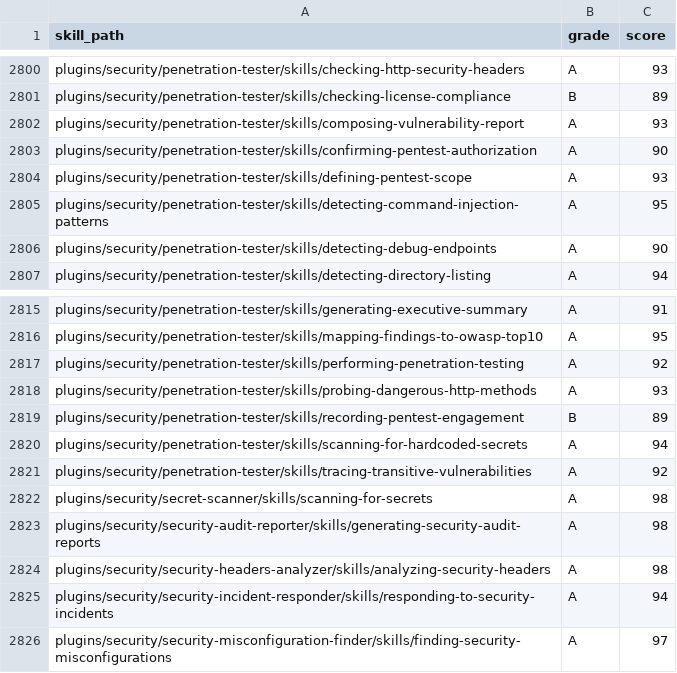
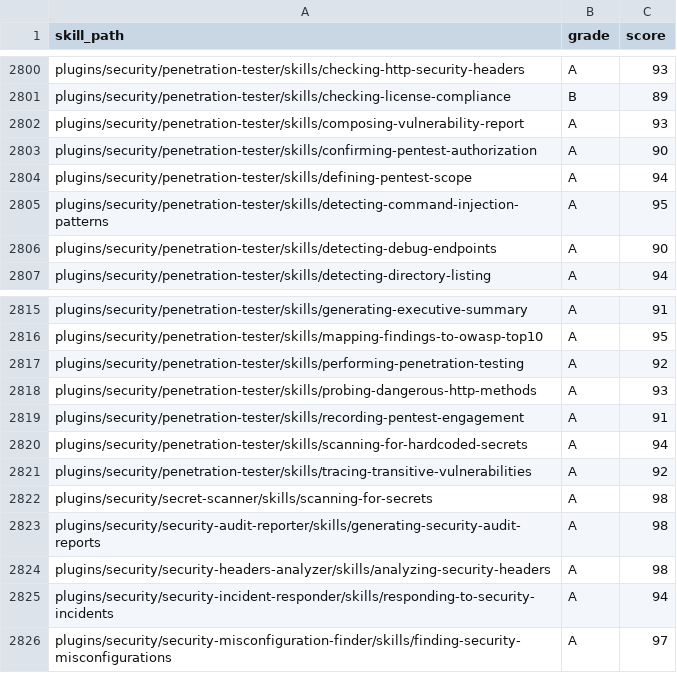
Before and after one commit to Ben-Home/tons-of-skills-marketplace, a CSV file: freshie/grades.csv, drawn as a sheet; only a part is shown, gaps mark what is left out.

Commit message:
chore(freshie): bind pentest repairs to verified run 146

```diff
--- a/freshie/grades.csv
+++ b/freshie/grades.csv
@@ -2803,3 +2803,3 @@ plugins/security/penetration-tester/skills/composing-vulnerability-report,A,93
 plugins/security/penetration-tester/skills/confirming-pentest-authorization,A,90
-plugins/security/penetration-tester/skills/defining-pentest-scope,A,93
+plugins/security/penetration-tester/skills/defining-pentest-scope,A,94
 plugins/security/penetration-tester/skills/detecting-command-injection-patterns,A,95
@@ -2818,3 +2818,3 @@ plugins/security/penetration-tester/skills/performing-penetration-testing,A,92
 plugins/security/penetration-tester/skills/probing-dangerous-http-methods,A,93
-plugins/security/penetration-tester/skills/recording-pentest-engagement,B,89
+plugins/security/penetration-tester/skills/recording-pentest-engagement,A,91
 plugins/security/penetration-tester/skills/scanning-for-hardcoded-secrets,A,94
```
Also changed, not shown: 18 other files.
